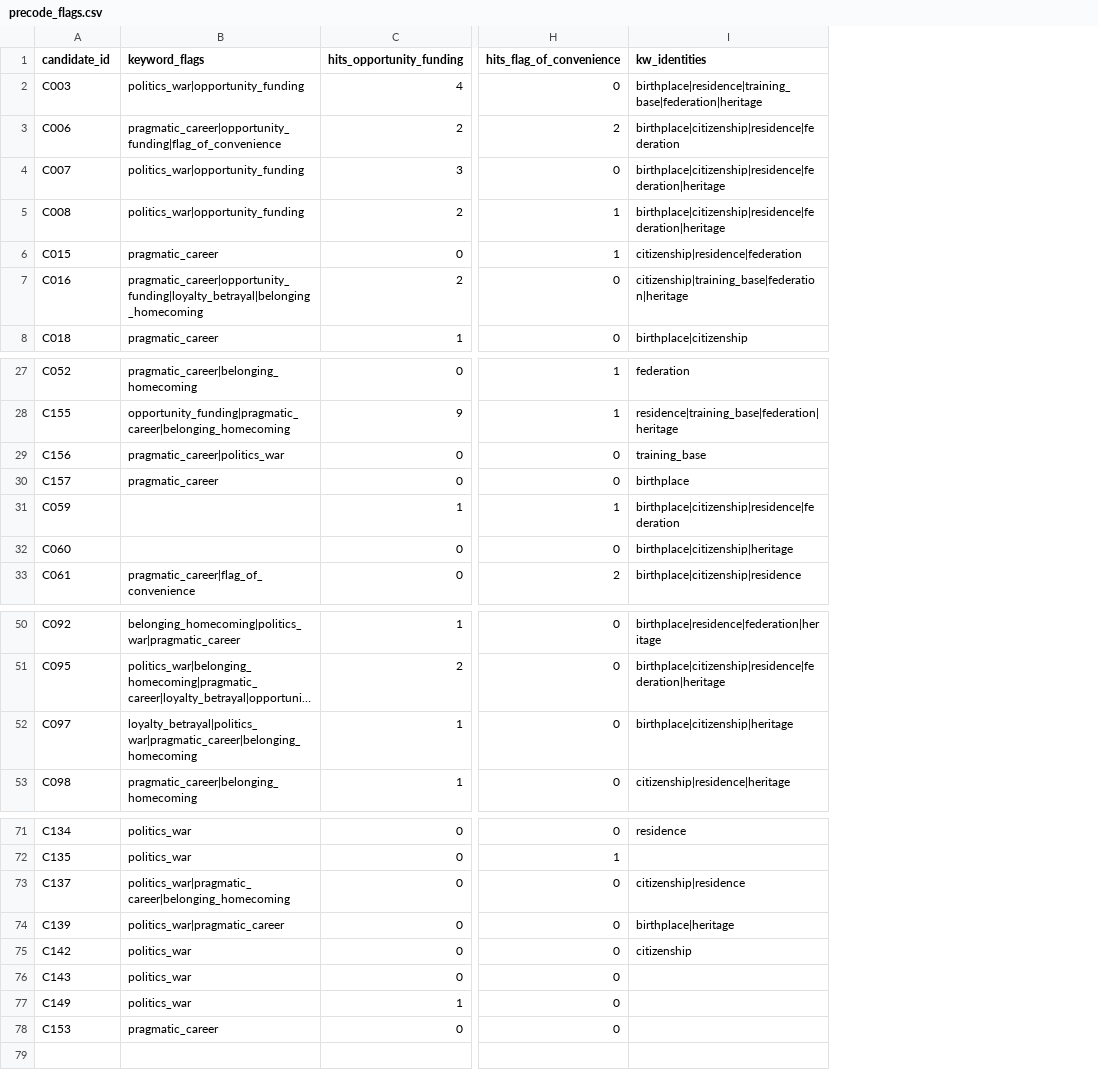
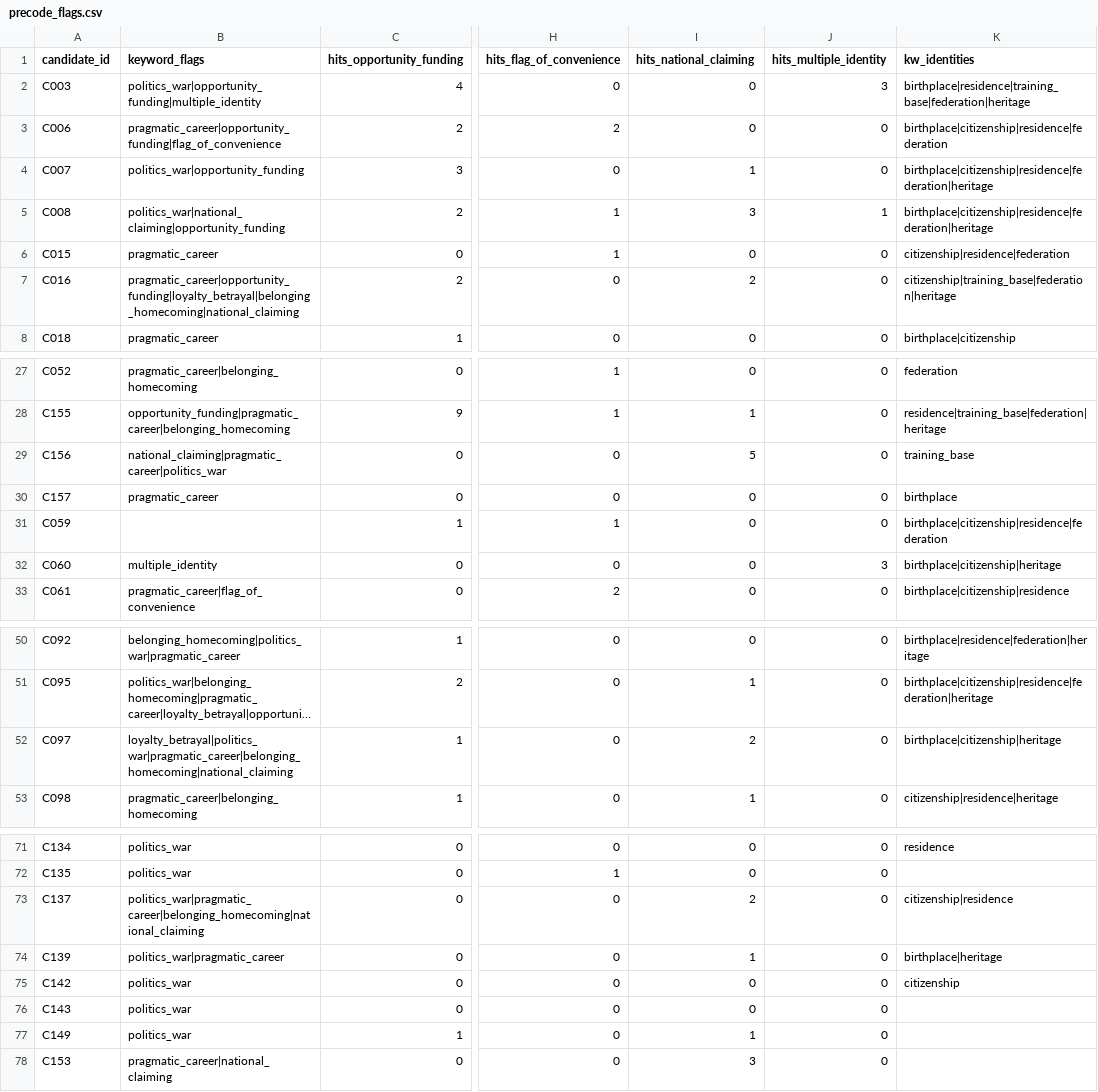
Before and after one commit to CultureAsData-UIUC/is310-fall-2026-group-a3, a CSV file: Milestone 2/joy_tennis_nationality/data/precode_flags.csv, drawn as a sheet; only a part is shown, gaps mark what is left out; long unchanged cells end in …; the diff covers the shown part only; the diff names each change by its address in the sheet, - before the commit and + after, or states it on an @@ line.

Commit message:
Full read of all 77 items, add national_claiming and multiple_identity codes, settle Shevchenko and Kasatkina

```diff
--- a/Milestone 2/joy_tennis_nationality/data/precode_flags.csv
+++ b/Milestone 2/joy_tennis_nationality/data/precode_flags.csv
+column I (hits_national_claiming), rows 2-8: 0 | 0 | 1 | 3 | 0 | 2 | 0; rows 27-33: 0 | 1 | 5 | 0 | 0 | 0 | 0; rows 50-53: 0 | 1 | 2 | 1; rows 71-78: 0 | 0 | 2 | 1 | 0 | 0 | 1 | 3
+column J (hits_multiple_identity), rows 2-8: 3 | 0 | 0 | 1 | 0 | 0 | 0; rows 27-33: 0 | 0 | 0 | 0 | 0 | 3 | 0; rows 50-53: all 0; rows 71-78: all 0
-B2 (keyword_flags): politics_war|opportunity_funding
+B2 (keyword_flags): politics_war|opportunity_funding|multiple_identity
-B5 (keyword_flags): politics_war|opportunity_funding
+B5 (keyword_flags): politics_war|national_claiming|opportunity_funding
-B7 (keyword_flags): pragmatic_career|opportunity_funding|loyalty_betrayal|belonging_homecoming
+B7 (keyword_flags): pragmatic_career|opportunity_funding|loyalty_betrayal|belonging_homecoming|national_claiming
-B29 (keyword_flags): pragmatic_career|politics_war
+B29 (keyword_flags): national_claiming|pragmatic_career|politics_war
-B32 (keyword_flags): (empty)
+B32 (keyword_flags): multiple_identity
-B52 (keyword_flags): loyalty_betrayal|politics_war|pragmatic_career|belonging_homecoming
+B52 (keyword_flags): loyalty_betrayal|politics_war|pragmatic_career|belonging_homecoming|national_claiming
-B73 (keyword_flags): politics_war|pragmatic_career|belonging_homecoming
+B73 (keyword_flags): politics_war|pragmatic_career|belonging_homecoming|national_claiming
-B78 (keyword_flags): pragmatic_career
+B78 (keyword_flags): pragmatic_career|national_claiming
```
Also changed, not shown: 1 edited cell elsewhere in this file, Milestone 2/joy_tennis_nationality/data/players.csv, 12 other files.
